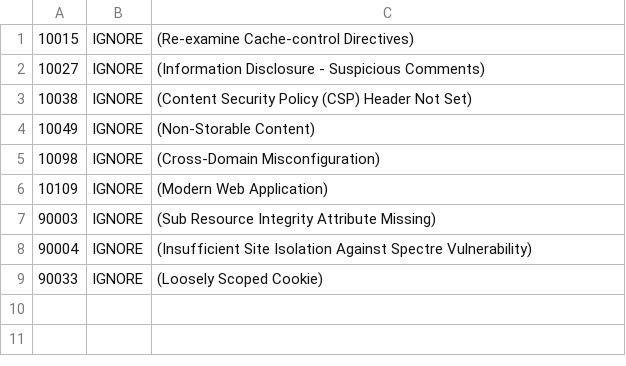
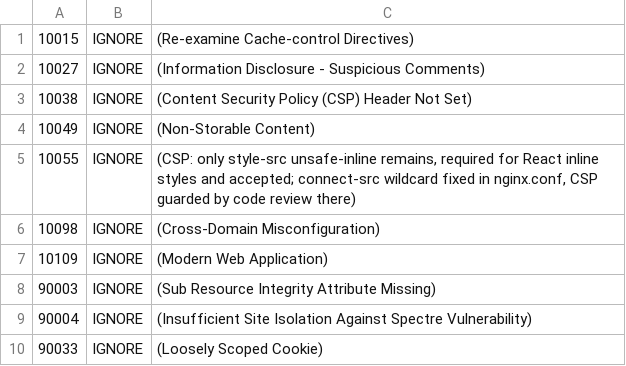
Before and after one commit to merlijntishauser/traumabomen, a TSV file: .zap/rules.tsv, drawn as a sheet.

Commit message:
ci(zap): ignore CSP rule 10055 (only accepted style-src remains)
The ZAP baseline keeps re-opening a report issue for CSP: style-src
unsafe-inline, the one CSP finding left after the connect-src wildcard was
fixed. That style-src is required for React's dynamic inline styles and is an
accepted, low-severity risk (style, not script). Ignore rule 10055 so it moves
to Ignored Alerts and stops spawning issues. The CSP itself is a single
reviewed line in frontend/nginx.conf, guarded by code review rather than ZAP.

```diff
--- a/.zap/rules.tsv
+++ b/.zap/rules.tsv
@@ -4,2 +4,3 @@
 10049	IGNORE	(Non-Storable Content)
+10055	IGNORE	(CSP: only style-src unsafe-inline remains, required for React inline styles and accepted; connect-src wildcard fixed in nginx.conf, CSP guarded by code review there)
 10098	IGNORE	(Cross-Domain Misconfiguration)
```
